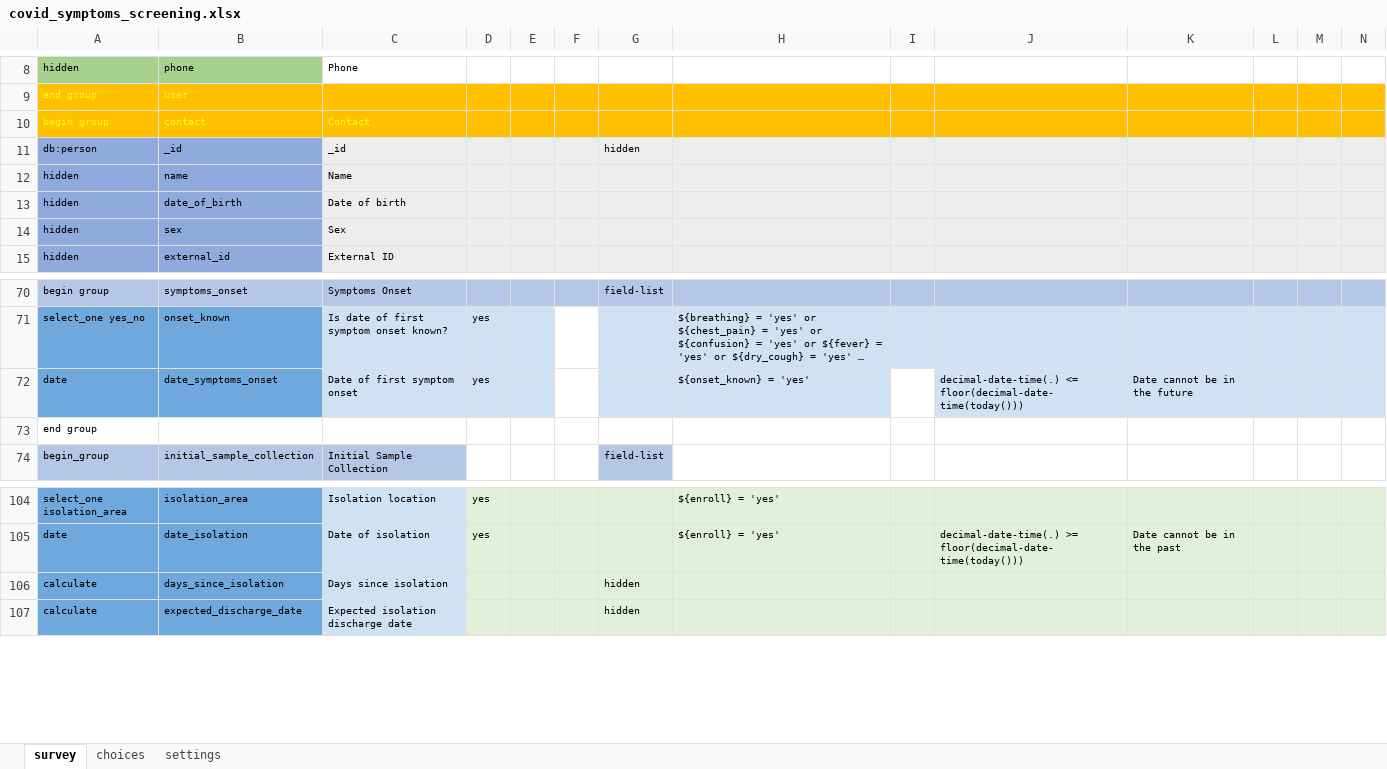
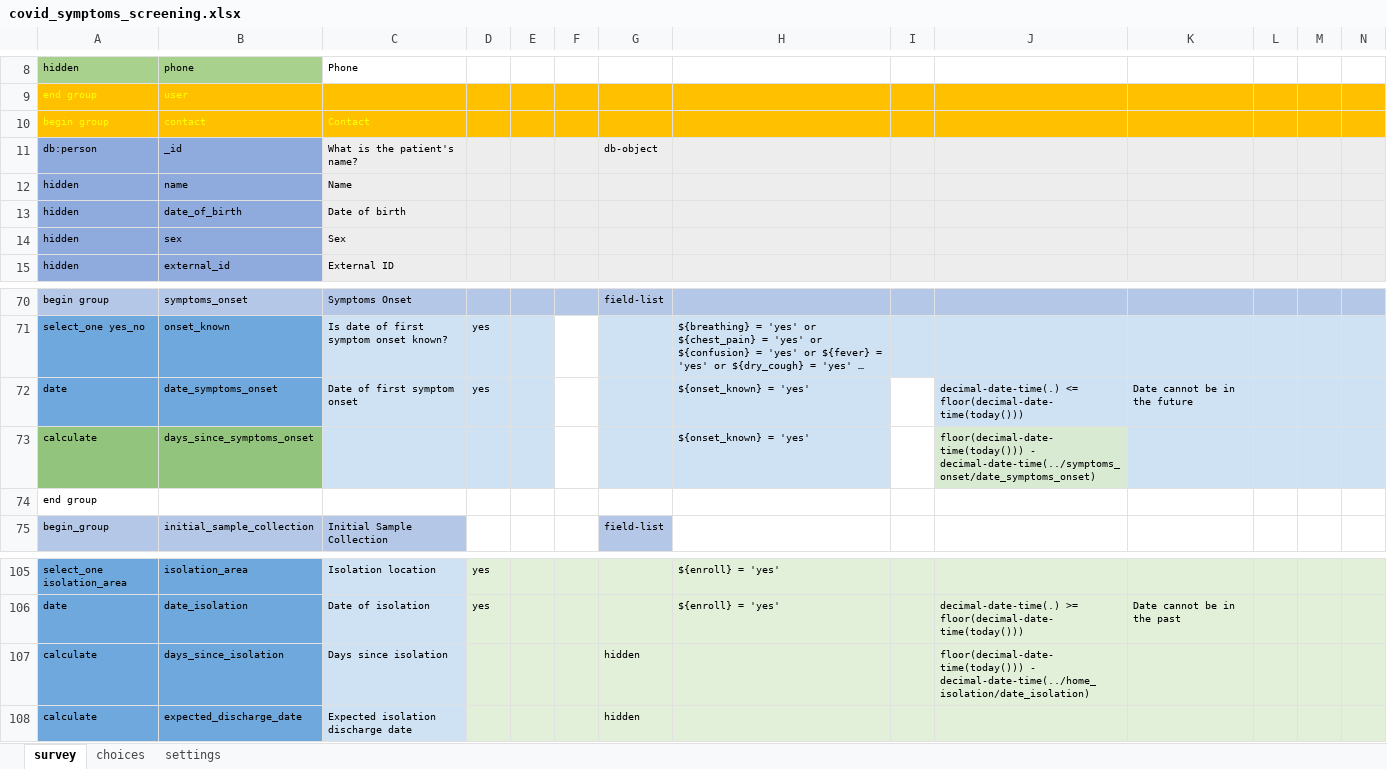
Before and after one commit to ronna/cht-lgh, an Excel workbook: forms/app/covid_symptoms_screening.xlsx, sheet survey, drawn as a sheet; only a part is shown, gaps mark what is left out; long unchanged cells end in …; values as stored, in another font and other column widths than the file's, no borders; addresses are those after the commit; rows hold the shown columns only; the diff names each change by its address in the sheet, - before the commit and + after, or states it on an @@ line.

Commit message:
Update covid_symptoms_screening.xlsx

```diff
--- a/forms/app/covid_symptoms_screening.xlsx (sheet survey)
+++ b/forms/app/covid_symptoms_screening.xlsx (sheet survey)
-C11: _id
+C11: What is the patient's name?
-G11: hidden
+G11: db-object
+row 73: calculate | days_since_symptoms_onset |  |  |  |  |  | ${onset_known} = 'yes' |  | floor(decimal-date-time(today())) - decimal-date-time(../symptoms_onset/date_symptoms_onset)
-J107: (empty)
+J107: floor(decimal-date-time(today())) - decimal-date-time(../home_isolation/date_isolation)
```
Also changed, not shown: sheet settings.
